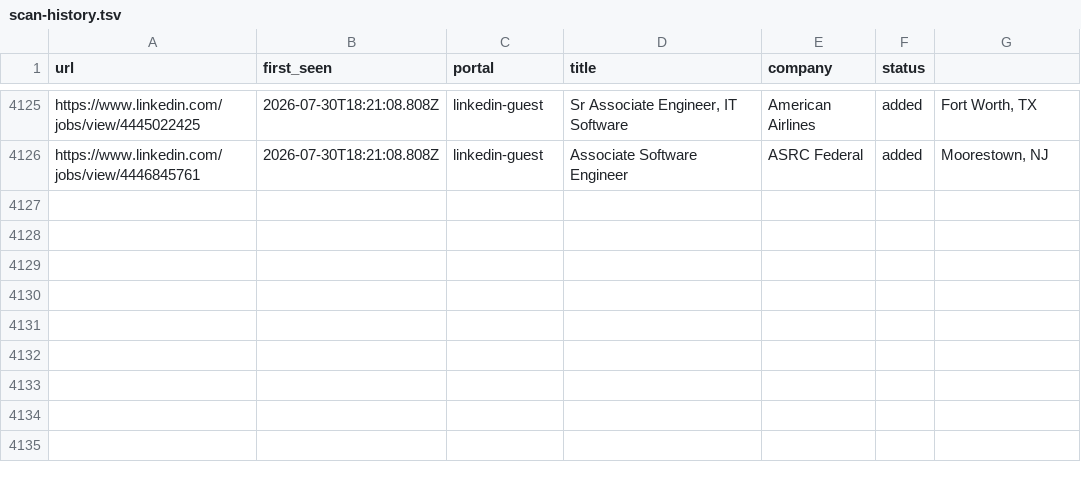
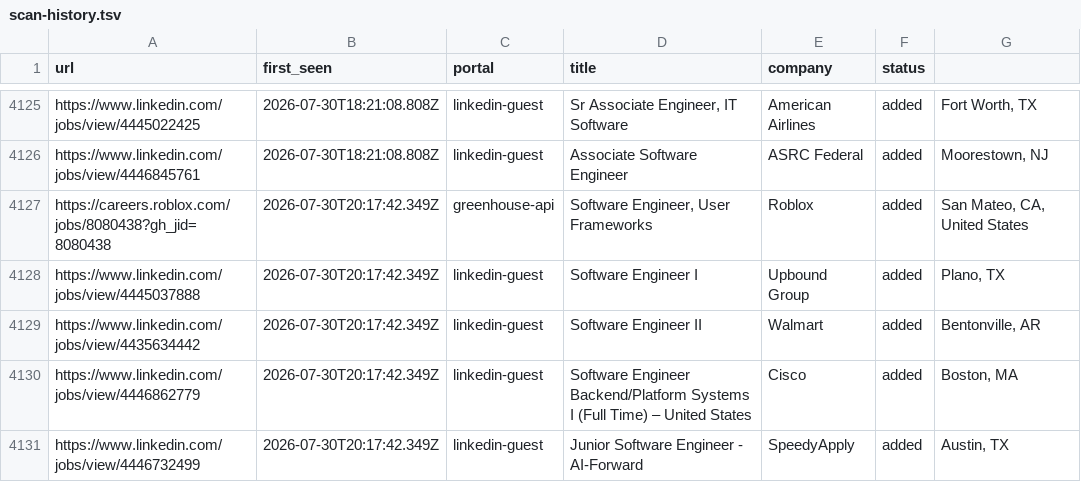
Before and after one commit to Kapo1123/career-ops, a TSV file: data/scan-history.tsv, drawn as a sheet; only a part is shown, gaps mark what is left out.

```diff
--- a/data/scan-history.tsv
+++ b/data/scan-history.tsv
@@ -4126 +4126,6 @@ https://www.linkedin.com/jobs/view/4445022425	2026-07-30T18:21:08.808Z	linkedin-
 https://www.linkedin.com/jobs/view/4446845761	2026-07-30T18:21:08.808Z	linkedin-guest	Associate Software Engineer	ASRC Federal	added	Moorestown, NJ
+https://careers.roblox.com/jobs/8080438?gh_jid=8080438	2026-07-30T20:17:42.349Z	greenhouse-api	Software Engineer, User Frameworks	Roblox	added	San Mateo, CA, United States
+https://www.linkedin.com/jobs/view/4445037888	2026-07-30T20:17:42.349Z	linkedin-guest	Software Engineer I	Upbound Group	added	Plano, TX
+https://www.linkedin.com/jobs/view/4435634442	2026-07-30T20:17:42.349Z	linkedin-guest	Software Engineer II	Walmart	added	Bentonville, AR
+https://www.linkedin.com/jobs/view/4446862779	2026-07-30T20:17:42.349Z	linkedin-guest	Software Engineer Backend/Platform Systems I (Full Time) – United States	Cisco	added	Boston, MA
+https://www.linkedin.com/jobs/view/4446732499	2026-07-30T20:17:42.349Z	linkedin-guest	Junior Software Engineer - AI-Forward	SpeedyApply	added	Austin, TX
```
Also changed, not shown: 1 other file.
